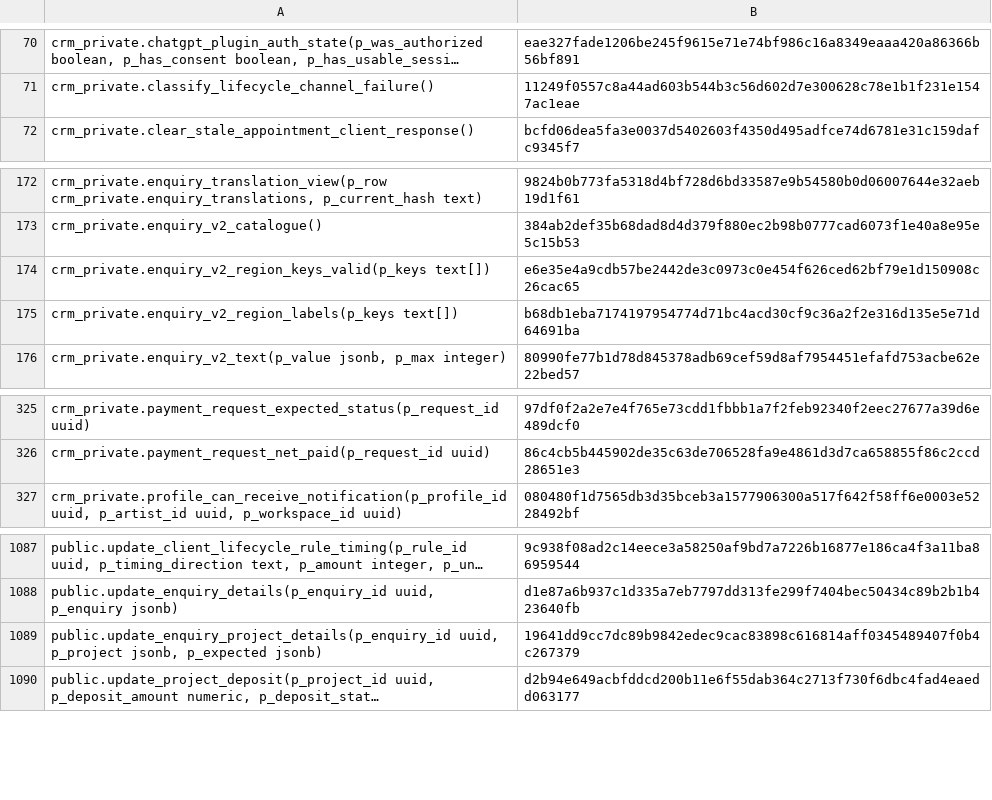
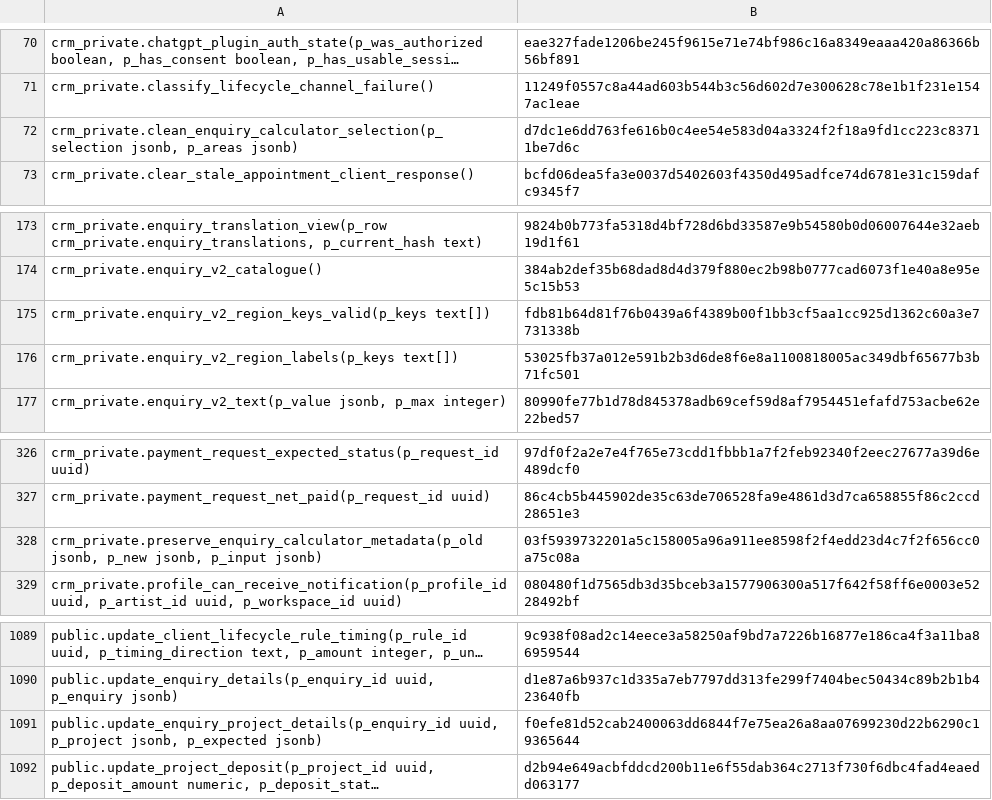
Before and after one commit to vvetrov41-lgtm/Vishar-site, a TSV file: supabase/function-manifest.tsv, drawn as a sheet; only a part is shown, gaps mark what is left out; long unchanged cells end in …; addresses are those after the commit; the diff names each change by its address in the sheet, - before the commit and + after, or states it on an @@ line.

Commit message:
Integrate booking calculator and detailed body zones on current CRM lineage

```diff
--- a/supabase/function-manifest.tsv
+++ b/supabase/function-manifest.tsv
+row 72: crm_private.clean_enquiry_calculator_selection(p_selection jsonb, p_areas jsonb) | d7dc1e6dd763fe616b0c4ee54e583d04a3324f2f18a9fd1cc223c83711be7d6c
-B175: e6e35e4a9cdb57be2442de3c0973c0e454f626ced62bf79e1d150908c26cac65
+B175: fdb81b64d81f76b0439a6f4389b00f1bb3cf5aa1cc925d1362c60a3e7731338b
-B176: b68db1eba7174197954774d71bc4acd30cf9c36a2f2e316d135e5e71d64691ba
+B176: 53025fb37a012e591b2b3d6de8f6e8a1100818005ac349dbf65677b3b71fc501
+row 328: crm_private.preserve_enquiry_calculator_metadata(p_old jsonb, p_new jsonb, p_input jsonb) | 03f5939732201a5c158005a96a911ee8598f2f4edd23d4c7f2f656cc0a75c08a
-B1091: 19641dd9cc7dc89b9842edec9cac83898c616814aff0345489407f0b4c267379
+B1091: f0efe81d52cab2400063dd6844f7e75ea26a8aa07699230d22b6290c19365644
```
Also changed, not shown: 29 other files.
